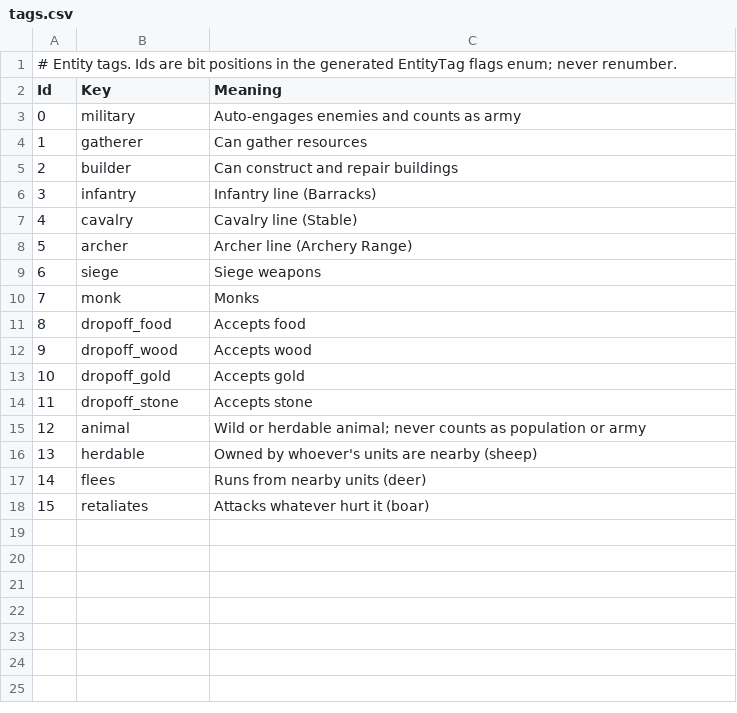
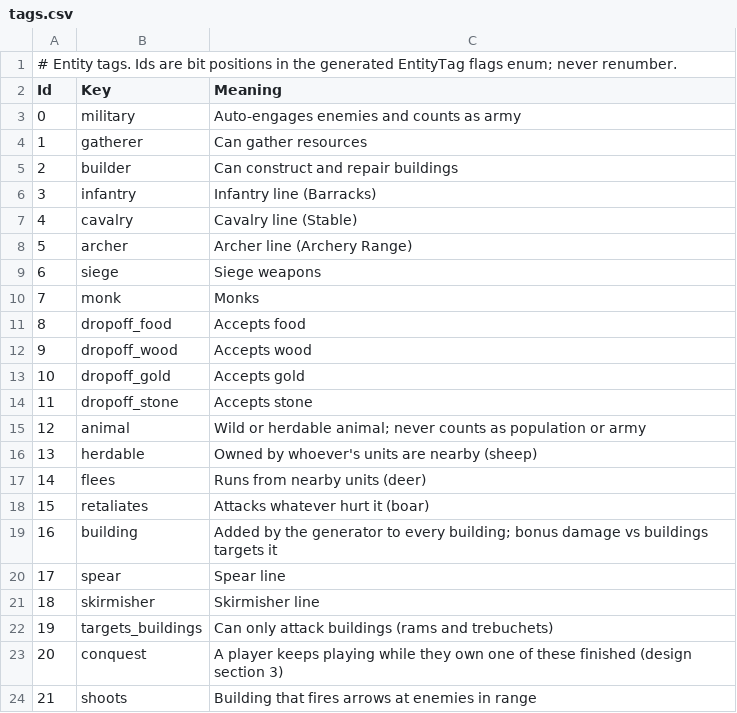
Before and after one commit to theaob/oduncu, a CSV file: Oduncu.Unity/Assets/Data/tags.csv, drawn as a sheet; the diff names each change by its address in the sheet, - before the commit and + after, or states it on an @@ line.

```diff
--- a/Oduncu.Unity/Assets/Data/tags.csv
+++ b/Oduncu.Unity/Assets/Data/tags.csv
+row 19: 16 | building | Added by the generator to every building; bonus damage vs buildings targets it
+row 20: 17 | spear | Spear line
+row 21: 18 | skirmisher | Skirmisher line
+row 22: 19 | targets_buildings | Can only attack buildings (rams and trebuchets)
+row 23: 20 | conquest | A player keeps playing while they own one of these finished (design section 3)
+row 24: 21 | shoots | Building that fires arrows at enemies in range
```
Also changed, not shown: Oduncu.Unity/Assets/Data/entities.csv, 17 other files.
